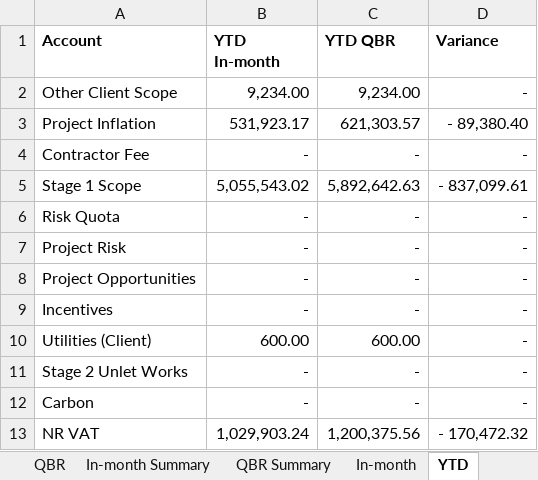
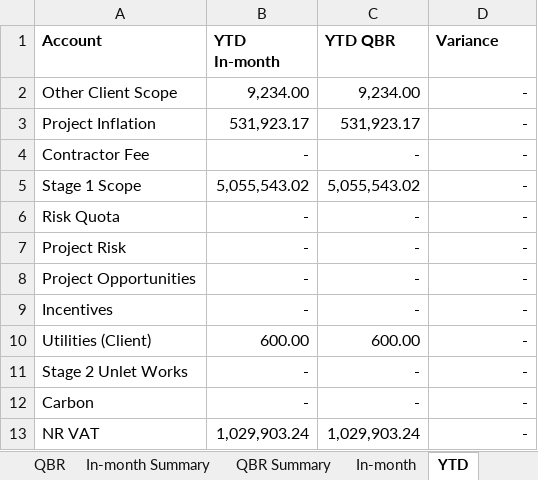
Before and after one commit to marcelodefranceschi/tunnelsvariancedashboard, an Excel workbook: Tunnels_PBS_QBR.xlsx, sheet YTD, drawn as a sheet; values as stored, in another font and other column widths than the file's, no borders; the diff names each change by its address in the sheet, - before the commit and + after, or states it on an @@ line.

```diff
--- a/Tunnels_PBS_QBR.xlsx (sheet YTD)
+++ b/Tunnels_PBS_QBR.xlsx (sheet YTD)
-C3 (YTD QBR): 621,303.57
+C3 (YTD QBR): 531,923.17
-D3 (Variance): - 89,380.40
+D3 (Variance): -
-C5 (YTD QBR): 5,892,642.63
+C5 (YTD QBR): 5,055,543.02
-D5 (Variance): - 837,099.61
+D5 (Variance): -
-C13 (YTD QBR): 1,200,375.56
+C13 (YTD QBR): 1,029,903.24
-D13 (Variance): - 170,472.32
+D13 (Variance): -
```
Also changed, not shown: sheet QBR, sheet In-month, sheet QBR Summary, sheet 2024_25, sheet YTD_TOTALS, sheet In-month_TOTALS, 1 more sheet.
